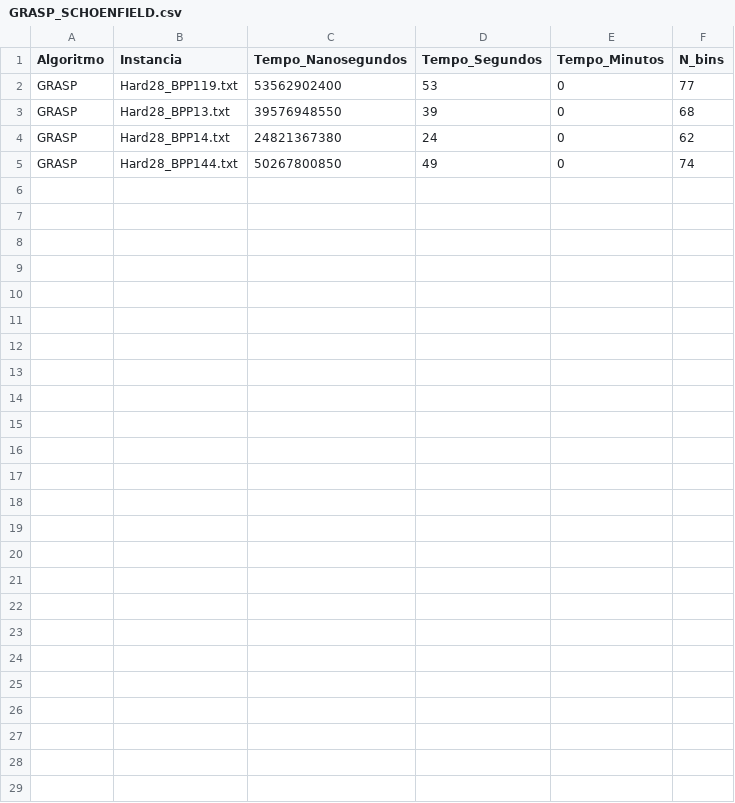
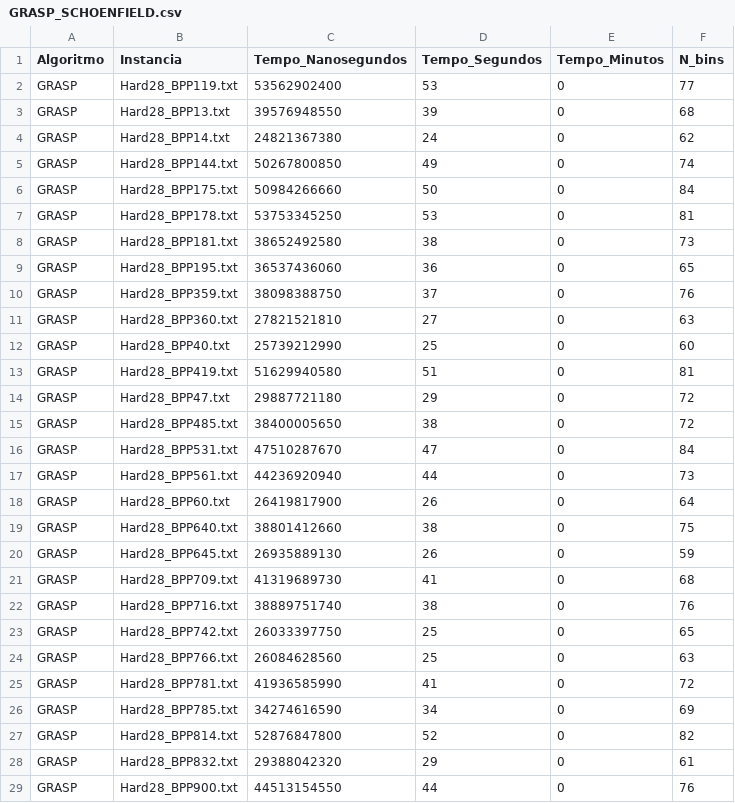
Before and after one commit to JohnVithor/PAA-BPP-Metaheuristics, a CSV file: GRASP_SCHOENFIELD.csv, drawn as a sheet.

Commit message:
adicionados os dados restantes do grasp para o banco schoenfield

```diff
--- a/GRASP_SCHOENFIELD.csv
+++ b/GRASP_SCHOENFIELD.csv
@@ -5 +5,25 @@ GRASP,Hard28_BPP14.txt,24821367380,24,0,62
 GRASP,Hard28_BPP144.txt,50267800850,49,0,74
+GRASP,Hard28_BPP175.txt,50984266660,50,0,84
+GRASP,Hard28_BPP178.txt,53753345250,53,0,81
+GRASP,Hard28_BPP181.txt,38652492580,38,0,73
+GRASP,Hard28_BPP195.txt,36537436060,36,0,65
+GRASP,Hard28_BPP359.txt,38098388750,37,0,76
+GRASP,Hard28_BPP360.txt,27821521810,27,0,63
+GRASP,Hard28_BPP40.txt,25739212990,25,0,60
+GRASP,Hard28_BPP419.txt,51629940580,51,0,81
+GRASP,Hard28_BPP47.txt,29887721180,29,0,72
+GRASP,Hard28_BPP485.txt,38400005650,38,0,72
+GRASP,Hard28_BPP531.txt,47510287670,47,0,84
+GRASP,Hard28_BPP561.txt,44236920940,44,0,73
+GRASP,Hard28_BPP60.txt,26419817900,26,0,64
+GRASP,Hard28_BPP640.txt,38801412660,38,0,75
+GRASP,Hard28_BPP645.txt,26935889130,26,0,59
+GRASP,Hard28_BPP709.txt,41319689730,41,0,68
+GRASP,Hard28_BPP716.txt,38889751740,38,0,76
+GRASP,Hard28_BPP742.txt,26033397750,25,0,65
+GRASP,Hard28_BPP766.txt,26084628560,25,0,63
+GRASP,Hard28_BPP781.txt,41936585990,41,0,72
+GRASP,Hard28_BPP785.txt,34274616590,34,0,69
+GRASP,Hard28_BPP814.txt,52876847800,52,0,82
+GRASP,Hard28_BPP832.txt,29388042320,29,0,61
+GRASP,Hard28_BPP900.txt,44513154550,44,0,76
```
